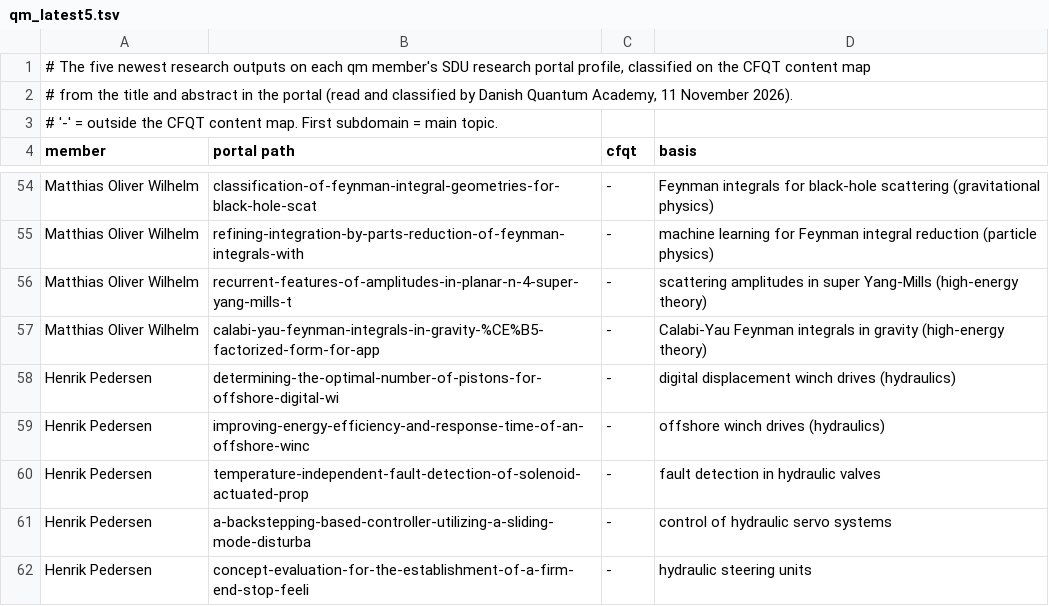
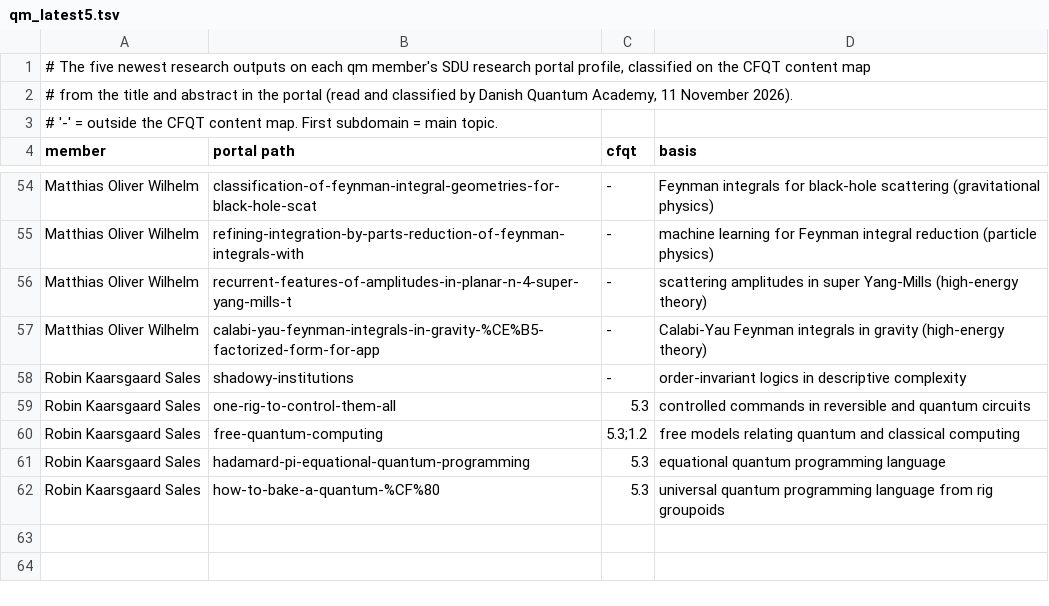
Before and after one commit to danishquantumacademy/kvantekort, a TSV file: data/groups/pubcheck/qm_latest5.tsv, drawn as a sheet; only a part is shown, gaps mark what is left out.

```diff
--- a/data/groups/pubcheck/qm_latest5.tsv
+++ b/data/groups/pubcheck/qm_latest5.tsv
@@ -57,6 +57,6 @@ Matthias Oliver Wilhelm	recurrent-features-of-amplitudes-in-planar-n-4-super-yan
 Matthias Oliver Wilhelm	calabi-yau-feynman-integrals-in-gravity-%CE%B5-factorized-form-for-app	-	Calabi-Yau Feynman integrals in gravity (high-energy theory)
-Henrik Pedersen	determining-the-optimal-number-of-pistons-for-offshore-digital-wi	-	digital displacement winch drives (hydraulics)
-Henrik Pedersen	improving-energy-efficiency-and-response-time-of-an-offshore-winc	-	offshore winch drives (hydraulics)
-Henrik Pedersen	temperature-independent-fault-detection-of-solenoid-actuated-prop	-	fault detection in hydraulic valves
-Henrik Pedersen	a-backstepping-based-controller-utilizing-a-sliding-mode-disturba	-	control of hydraulic servo systems
-Henrik Pedersen	concept-evaluation-for-the-establishment-of-a-firm-end-stop-feeli	-	hydraulic steering units
+Robin Kaarsgaard Sales	shadowy-institutions	-	order-invariant logics in descriptive complexity
+Robin Kaarsgaard Sales	one-rig-to-control-them-all	5.3	controlled commands in reversible and quantum circuits
+Robin Kaarsgaard Sales	free-quantum-computing	5.3;1.2	free models relating quantum and classical computing
+Robin Kaarsgaard Sales	hadamard-pi-equational-quantum-programming	5.3	equational quantum programming language
+Robin Kaarsgaard Sales	how-to-bake-a-quantum-%CF%80	5.3	universal quantum programming language from rig groupoids
```
Also changed, not shown: data/sources.csv, 10 other files.
